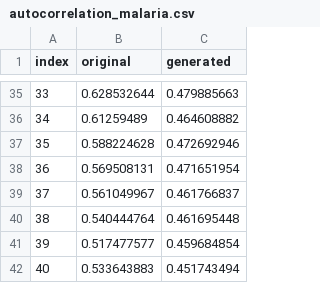
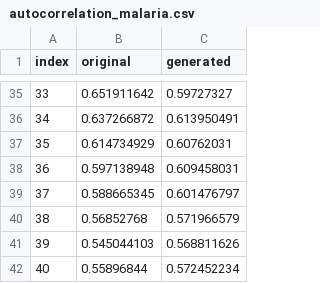
Before and after one commit to FaiZaman/Syndasera, a CSV file: lib/seeds/autocorrelation_malaria.csv, drawn as a sheet; only a part is shown, gaps mark what is left out; the diff covers the shown part only.

```diff
--- a/lib/seeds/autocorrelation_malaria.csv
+++ b/lib/seeds/autocorrelation_malaria.csv
@@ -35,8 +35,8 @@ index,original,generated
-33,0.628532644,0.479885663
-34,0.61259489,0.464608882
-35,0.588224628,0.472692946
-36,0.569508131,0.471651954
-37,0.561049967,0.461766837
-38,0.540444764,0.461695448
-39,0.517477577,0.459684854
-40,0.533643883,0.451743494
+33,0.651911642,0.59727327
+34,0.637266872,0.613950491
+35,0.614734929,0.60762031
+36,0.597138948,0.609458031
+37,0.588665345,0.601476797
+38,0.56852768,0.571966579
+39,0.545044103,0.568811626
+40,0.55896844,0.572452234
```
Also changed, not shown: 64 edited cells elsewhere in this file, lib/seeds/MSE_1_coordinates_figure1.csv, lib/seeds/autocorrelation_visitweeks.csv, 26 other files.
